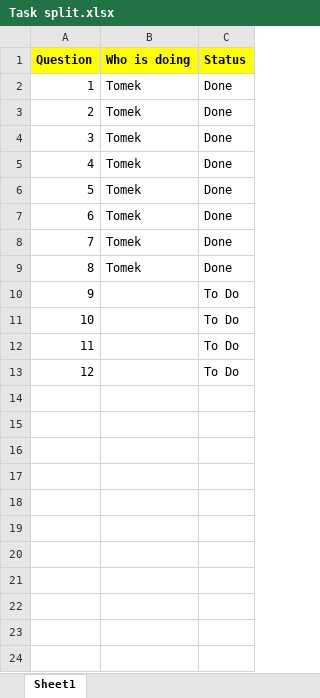
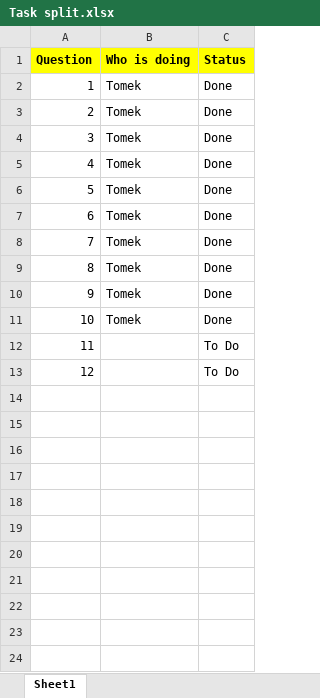
Before and after one commit to oksiedz/IT_development, an Excel workbook: SQL/malfunction_task/Task split.xlsx, sheet Sheet1, drawn as a sheet; values as stored, in another font and other column widths than the file's, no borders; the diff names each change by its address in the sheet, - before the commit and + after, or states it on an @@ line.

Commit message:
Question 9 and 10. removing firma, zlecenie status, estymata.sql modification of zlecenia.sql Task split.xlsx and Zadanie1  (1).docx
new fix, script, data and structure for element_typ, zlecenia, zlecenie-element, zlecenie_element_status, and two views v_elementy_do_realizacji_aggr.sql and v_nieskonczone_zlecenia.sql

```diff
--- a/SQL/malfunction_task/Task split.xlsx (sheet Sheet1)
+++ b/SQL/malfunction_task/Task split.xlsx (sheet Sheet1)
-B10:B11 (Who is doing): (empty)
+B10:B11 (Who is doing): Tomek
-C10:C11 (Status): To Do
+C10:C11 (Status): Done
```
Also changed, not shown: 17 other files.
